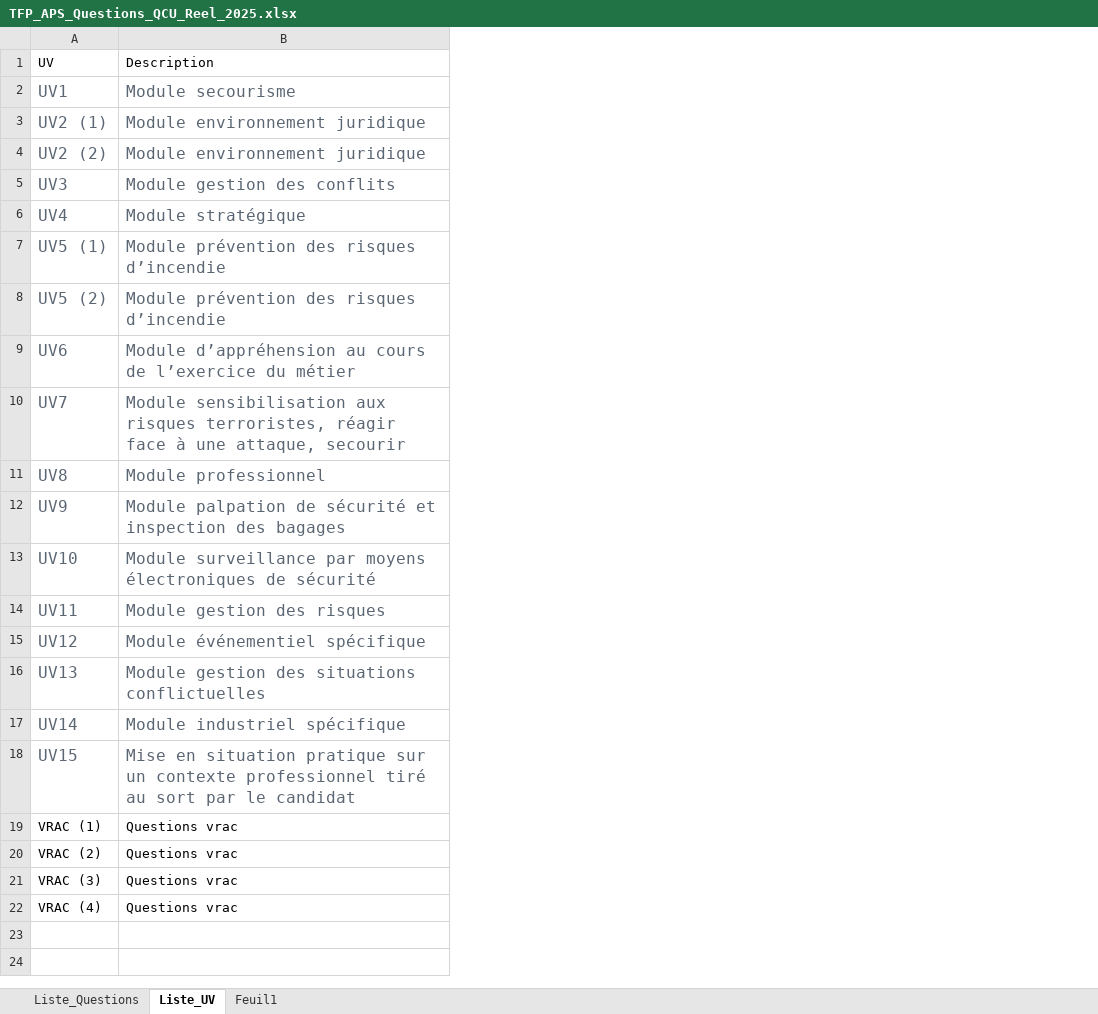
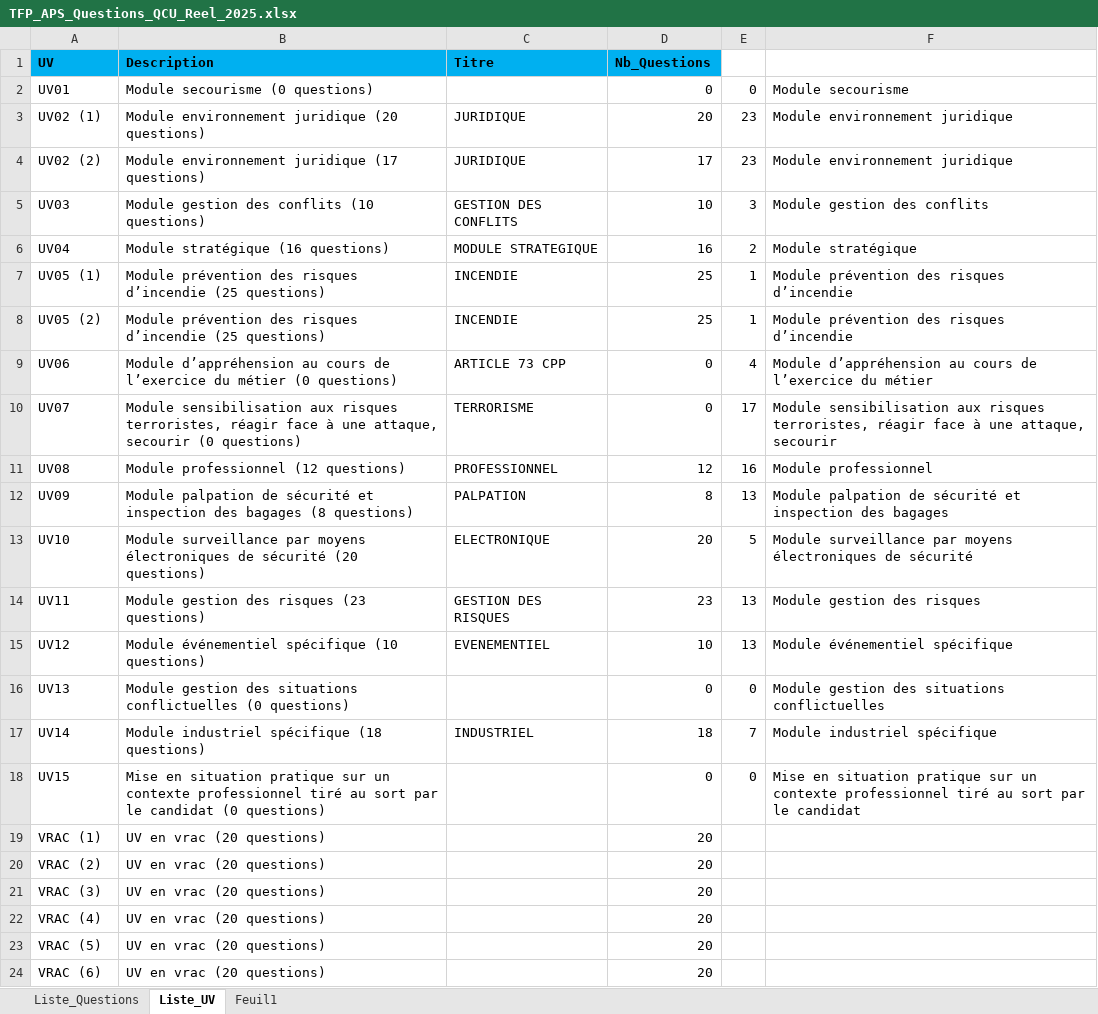
Before and after one commit to Slylele/Questions_TFP_APS, an Excel workbook: TFP_APS_Questions_QCU_Reel_2025.xlsx, sheet Liste_UV, drawn as a sheet; values as stored, in another font and other column widths than the file's, no borders; addresses are those after the commit; the diff names each change by its address in the sheet, - before the commit and + after, or states it on an @@ line.

```diff
--- a/TFP_APS_Questions_QCU_Reel_2025.xlsx (sheet Liste_UV)
+++ b/TFP_APS_Questions_QCU_Reel_2025.xlsx (sheet Liste_UV)
+column B (Description), rows 2-22: Module secourisme (0 questions) | Module environnement juridique (20 questions) | Module environnement juridique (17 questions) | Module gestion des conflits (10 questions) | Module stratégique (16 questions) | Module prévention des risques d’incendie (25 questions) | Module prévention des risques d’incendie (25 questions) | Module d’appréhension au cours de l’exercice du métier (0 questions) | Module sensibilisation aux risques terroristes, réagir face à une attaque, secourir (0 questions) | Module professionnel (12 questions) | Module palpation de sécurité et inspection des bagages (8 questions) | Module surveillance par moyens électroniques de sécurité (20 questions) | Module gestion des risques (23 questions) | Module événementiel spécifique (10 questions) | Module gestion des situations conflictuelles (0 questions) | Module industriel spécifique (18 questions) | Mise en situation pratique sur un contexte professionnel tiré au sort par le candidat (0 questions) | UV en vrac (20 questions) | UV en vrac (20 questions) | UV en vrac (20 questions) | UV en vrac (20 questions)
+column C (Titre), rows 3-17: JURIDIQUE | JURIDIQUE | GESTION DES CONFLITS | MODULE STRATEGIQUE | INCENDIE | INCENDIE | ARTICLE 73 CPP | TERRORISME | PROFESSIONNEL | PALPATION | ELECTRONIQUE | GESTION DES RISQUES | EVENEMENTIEL |  | INDUSTRIEL
+column D (Nb_Questions), rows 2-22: 0 | 20 | 17 | 10 | 16 | 25 | 25 | 0 | 0 | 12 | 8 | 20 | 23 | 10 | 0 | 18 | 0 | 20 | 20 | 20 | 20
+column E, rows 2-18: 0 | 23 | 23 | 3 | 2 | 1 | 1 | 4 | 17 | 16 | 13 | 5 | 13 | 13 | 0 | 7 | 0
@@ A1 fill: none → #00B0F0, bold: off → on @@
-F1: Description
+F1: (empty)
-A2 (UV): UV1
+A2 (UV): UV01
-A2:A18 text colour: #5B6673
+A2:A18 text colour: black, text size: smaller
-F2:F18 text colour: #5B6673
+F2:F18 text colour: black, text size: smaller
-A3 (UV): UV2 (1)
+A3 (UV): UV02 (1)
-A4 (UV): UV2 (2)
+A4 (UV): UV02 (2)
-A5 (UV): UV3
+A5 (UV): UV03
-A6 (UV): UV4
+A6 (UV): UV04
-A7 (UV): UV5 (1)
+A7 (UV): UV05 (1)
-A8 (UV): UV5 (2)
+A8 (UV): UV05 (2)
-A9 (UV): UV6
+A9 (UV): UV06
-A10 (UV): UV7
+A10 (UV): UV07
-A11 (UV): UV8
+A11 (UV): UV08
-A12 (UV): UV9
+A12 (UV): UV09
-F19:F22: Questions vrac
+F19:F22: (empty)
+row 23: VRAC (5) | UV en vrac (20 questions) |  | 20
+row 24: VRAC (6) | UV en vrac (20 questions) |  | 20
```
Also changed, not shown: sheet Liste_Questions, sheet Feuil1.
